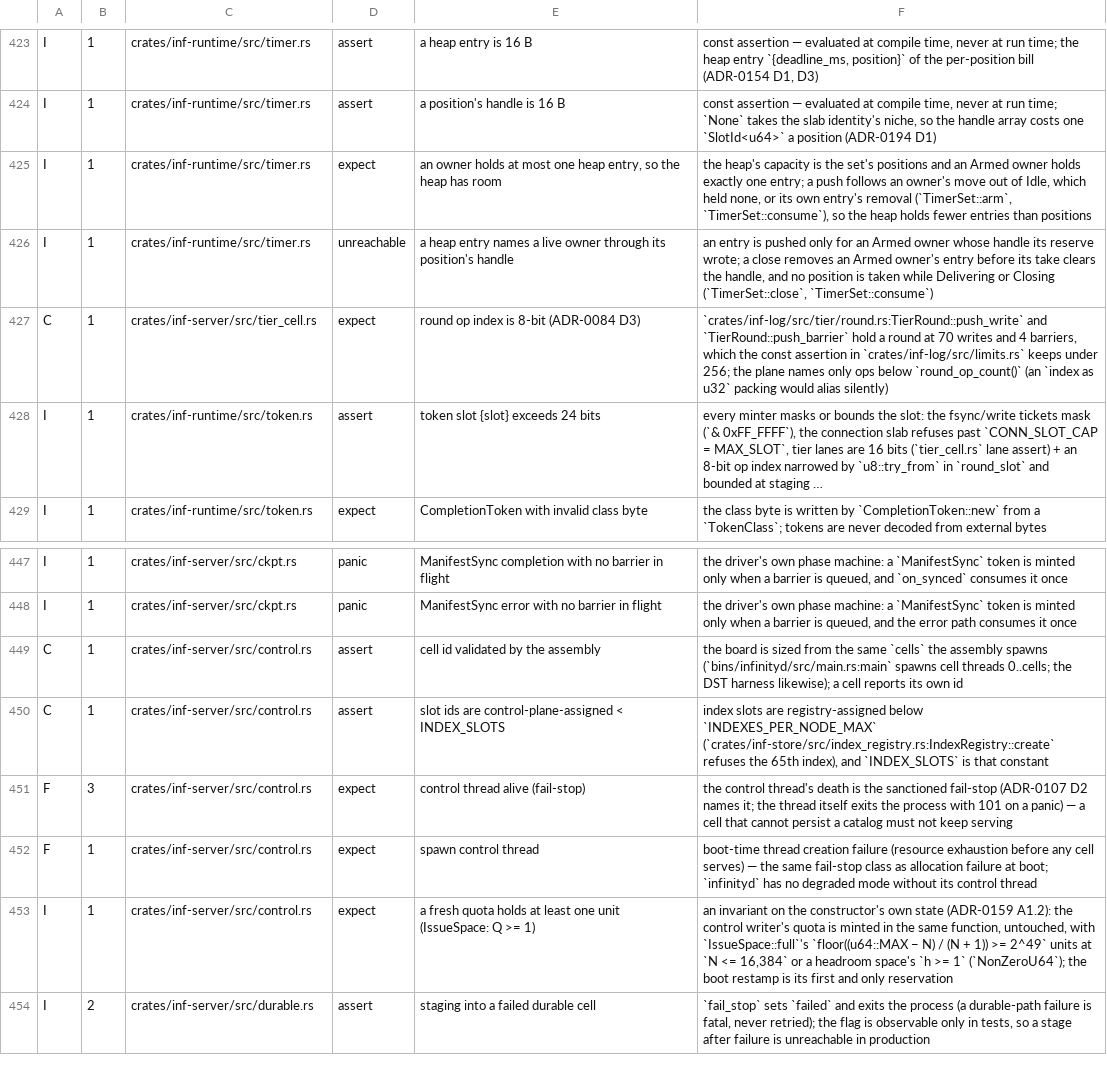
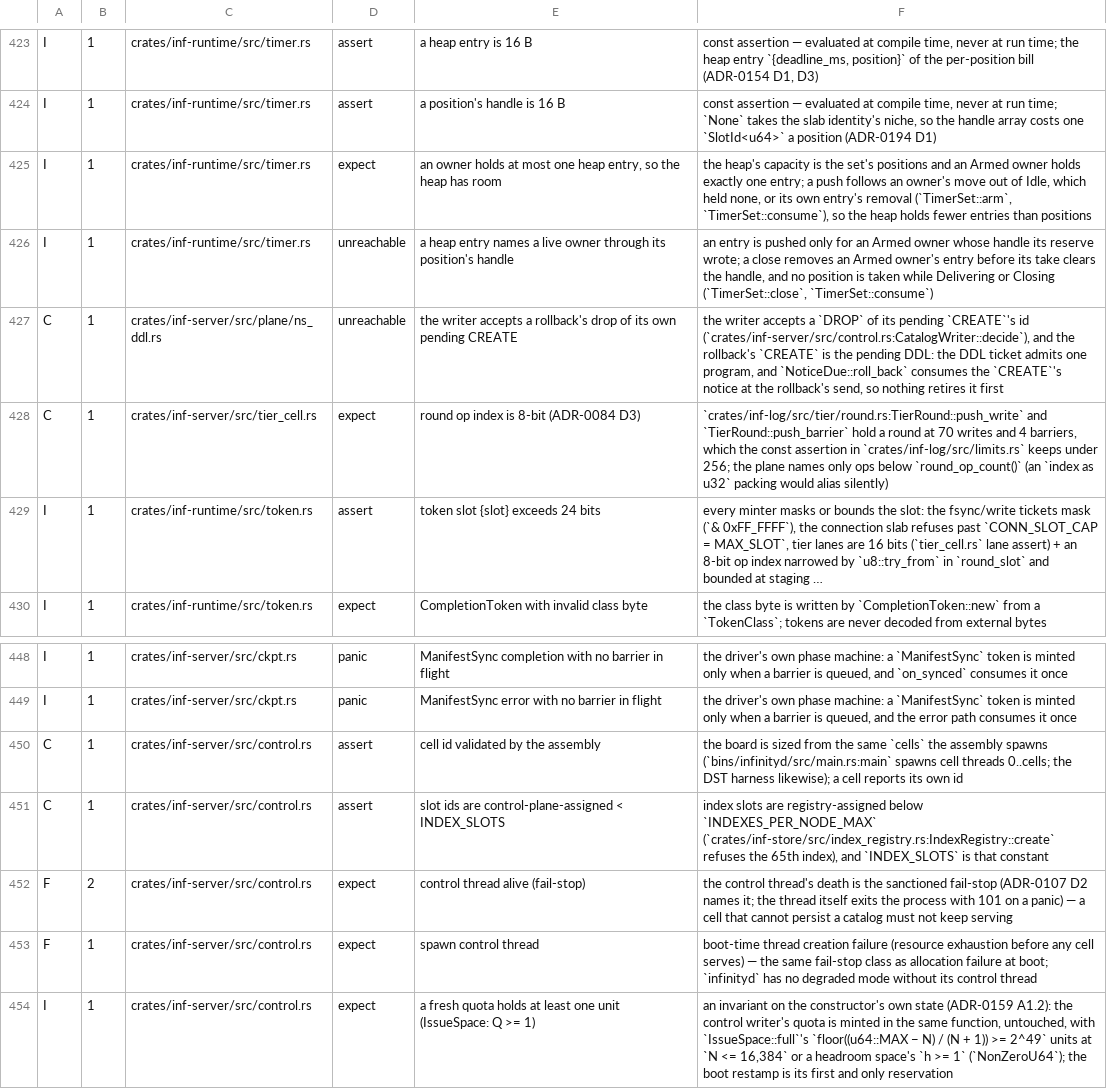
Before and after one commit to kevincaicedo/infinitydb, a TSV file: docs/release-assert-inventory.tsv, drawn as a sheet; only a part is shown, gaps mark what is left out; the shorter side is filled out with more unchanged rows; long unchanged cells end in ….

Commit message:
control: the writer numbers requests at dequeue and answers each slot

```diff
--- a/docs/release-assert-inventory.tsv
+++ b/docs/release-assert-inventory.tsv
@@ -426,2 +426,3 @@ I	1	crates/inf-runtime/src/timer.rs	expect	an owner holds at most one heap entry
 I	1	crates/inf-runtime/src/timer.rs	unreachable	a heap entry names a live owner through its position's handle	an entry is pushed only for an Armed owner whose handle its reserve wrote; a close removes an Armed owner's entry before its take clears the handle, and no position is taken while Delivering or Closing (`TimerSet::close`, `TimerSet::consume`)
+C	1	crates/inf-server/src/plane/ns_ddl.rs	unreachable	the writer accepts a rollback's drop of its own pending CREATE	the writer accepts a `DROP` of its pending `CREATE`'s id (`crates/inf-server/src/control.rs:CatalogWriter::decide`), and the rollback's `CREATE` is the pending DDL: the DDL ticket admits one program, and `NoticeDue::roll_back` consumes the `CREATE`'s notice at the rollback's send, so nothing retires it first
 C	1	crates/inf-server/src/tier_cell.rs	expect	round op index is 8-bit (ADR-0084 D3)	`crates/inf-log/src/tier/round.rs:TierRound::push_write` and `TierRound::push_barrier` hold a round at 70 writes and 4 barriers, which the const assertion in `crates/inf-log/src/limits.rs` keeps under 256; the plane names only ops below `round_op_count()` (an `index as u32` packing would alias silently)
@@ -450,3 +451,3 @@ C	1	crates/inf-server/src/control.rs	assert	cell id validated by the assembly	th
 C	1	crates/inf-server/src/control.rs	assert	slot ids are control-plane-assigned < INDEX_SLOTS	index slots are registry-assigned below `INDEXES_PER_NODE_MAX` (`crates/inf-store/src/index_registry.rs:IndexRegistry::create` refuses the 65th index), and `INDEX_SLOTS` is that constant
-F	3	crates/inf-server/src/control.rs	expect	control thread alive (fail-stop)	the control thread's death is the sanctioned fail-stop (ADR-0107 D2 names it; the thread itself exits the process with 101 on a panic) — a cell that cannot persist a catalog must not keep serving
+F	2	crates/inf-server/src/control.rs	expect	control thread alive (fail-stop)	the control thread's death is the sanctioned fail-stop (ADR-0107 D2 names it; the thread itself exits the process with 101 on a panic) — a cell that cannot persist a catalog must not keep serving
 F	1	crates/inf-server/src/control.rs	expect	spawn control thread	boot-time thread creation failure (resource exhaustion before any cell serves) — the same fail-stop class as allocation failure at boot; `infinityd` has no degraded mode without its control thread
```
Also changed, not shown: docs/lint-baseline.tsv, 11 other files.
